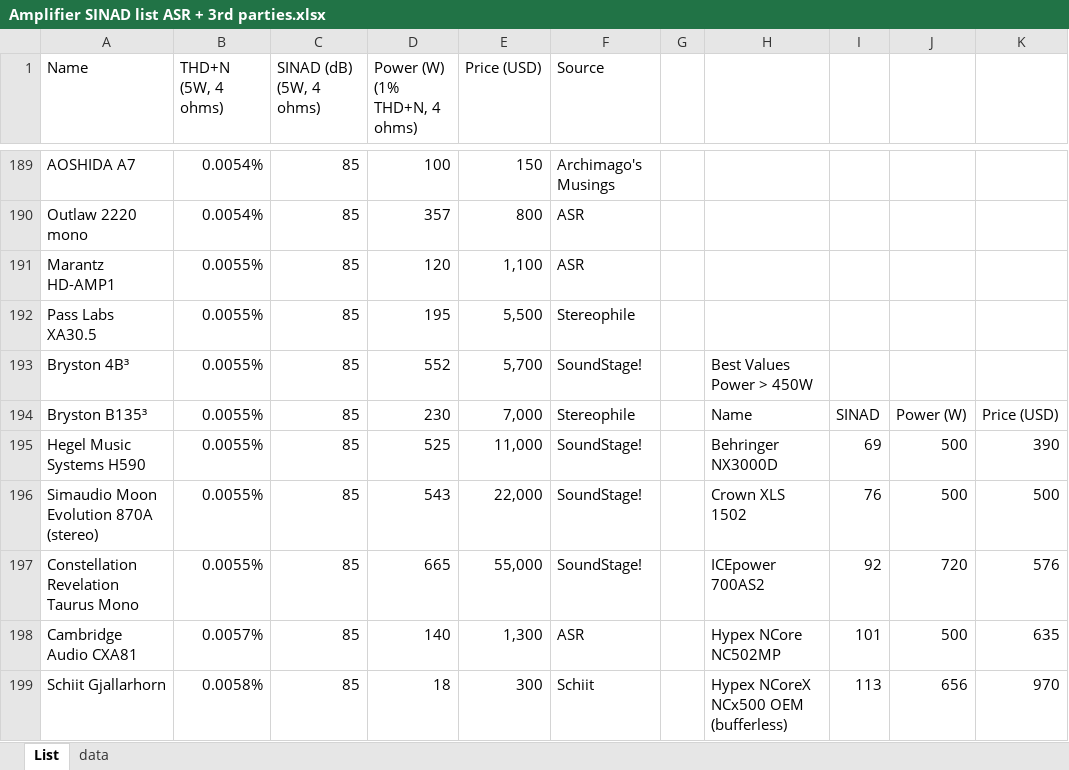
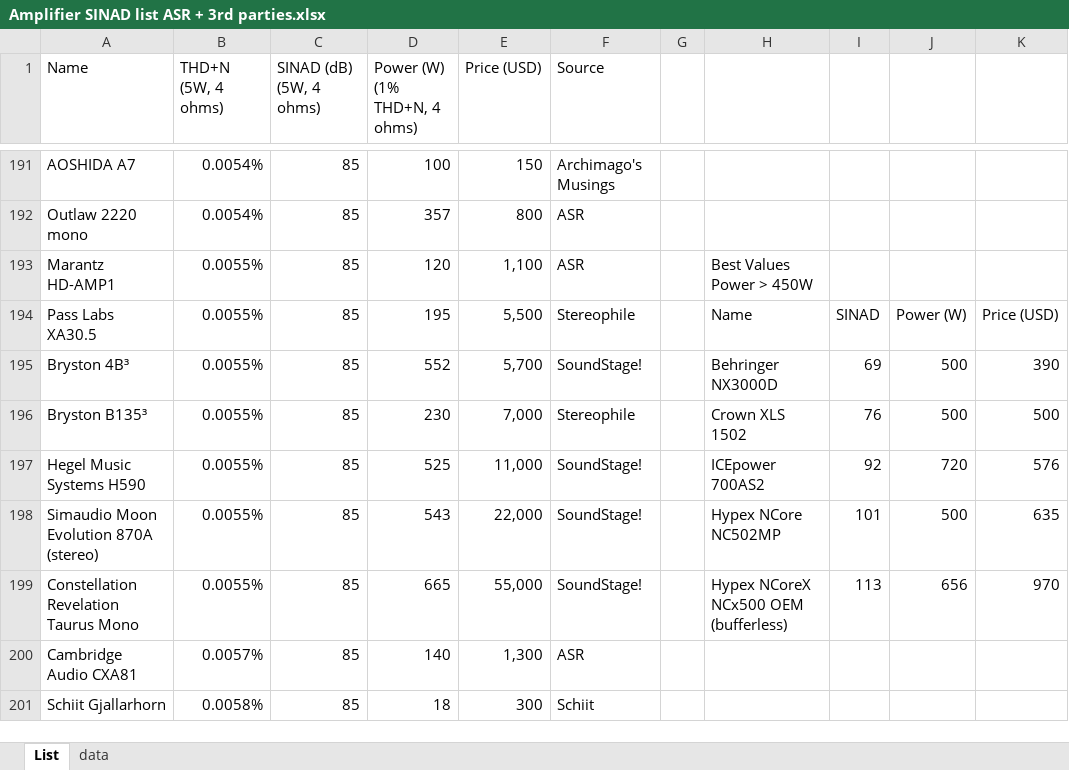
Before and after one commit to danielc92/hifi-analysis, an Excel workbook: source/Amplifier SINAD list ASR + 3rd parties.xlsx, sheet List, drawn as a sheet; only a part is shown, gaps mark what is left out; values as stored, in another font and other column widths than the file's, no cell formats; charts and pictures and conditional formats not drawn; addresses are those after the commit; the diff covers the shown part only; the diff names each change by its address in the sheet, - before the commit and + after, or states it on an @@ line.

```diff
--- a/source/Amplifier SINAD list ASR + 3rd parties.xlsx (sheet List)
+++ b/source/Amplifier SINAD list ASR + 3rd parties.xlsx (sheet List)
-H193: (empty)
+H193: Best Values Power > 450W
-H194: (empty)
+H194: Name
-I194: (empty)
+I194: SINAD
-J194: (empty)
+J194: Power (W)
-K194: (empty)
+K194: Price (USD)
-H195: Best Values Power > 450W
+H195: Behringer NX3000D
-I195: (empty)
+I195: 69
-J195: (empty)
+J195: 500
-K195: (empty)
+K195: 390
-H196: Name
+H196: Crown XLS 1502
-I196: SINAD
+I196: 76
-J196: Power (W)
+J196: 500
-K196: Price (USD)
+K196: 500
-H197: Behringer NX3000D
+H197: ICEpower 700AS2
-I197: 69
+I197: 92
-J197: 500
+J197: 720
-K197: 390
+K197: 576
-H198: Crown XLS 1502
+H198: Hypex NCore NC502MP
-I198: 76
+I198: 101
-K198: 500
+K198: 635
-H199: ICEpower 700AS2
+H199: Hypex NCoreX NCx500 OEM (bufferless)
-I199: 92
+I199: 113
-J199: 720
+J199: 656
-K199: 576
+K199: 970
-H200: Hypex NCore NC502MP
+H200: (empty)
-I200: 101
+I200: (empty)
-J200: 500
+J200: (empty)
-K200: 635
+K200: (empty)
-H201: Hypex NCoreX NCx500 OEM (bufferless)
+H201: (empty)
-I201: 113
+I201: (empty)
-J201: 656
+J201: (empty)
-K201: 970
+K201: (empty)
```
Also changed, not shown: 4 added rows, 1 removed row and 91 edited cells elsewhere in this sheet, sheet data, cell formats, formulas that keep their value, charts or pictures, 21 other files.
